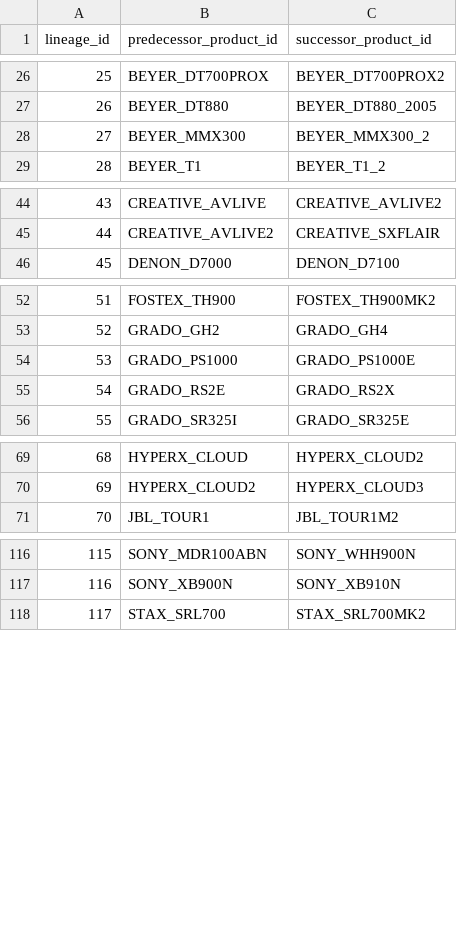
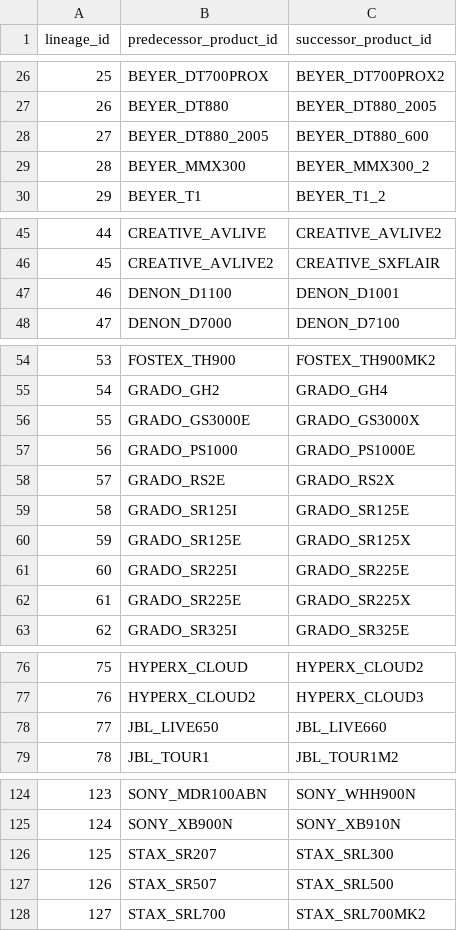
Before and after one commit to notacodeman/headphone-database, a CSV file: database/lineage.csv, drawn as a sheet; only a part is shown, gaps mark what is left out; addresses are those after the commit; the diff names each change by its address in the sheet, - before the commit and + after, or states it on an @@ line.

Commit message:
OPRA batch 2: +67 headphones, +3 brands (HarmonicDyne, PSB, E-Mu); Stax/Grado/Sony/Sennheiser/JBL history

```diff
--- a/database/lineage.csv
+++ b/database/lineage.csv
+row 28: 27 | BEYER_DT880_2005 | BEYER_DT880_600
@@ column A (lineage_id) renumbered from row 29 down @@
+row 47: 46 | DENON_D1100 | DENON_D1001
+row 56: 55 | GRADO_GS3000E | GRADO_GS3000X
+row 59: 58 | GRADO_SR125I | GRADO_SR125E
+row 60: 59 | GRADO_SR125E | GRADO_SR125X
+row 61: 60 | GRADO_SR225I | GRADO_SR225E
+row 62: 61 | GRADO_SR225E | GRADO_SR225X
+row 78: 77 | JBL_LIVE650 | JBL_LIVE660
+row 126: 125 | STAX_SR207 | STAX_SRL300
+row 127: 126 | STAX_SR507 | STAX_SRL500
```
Also changed, not shown: database/families.csv, database/manufacturers.csv, 2 other files.
